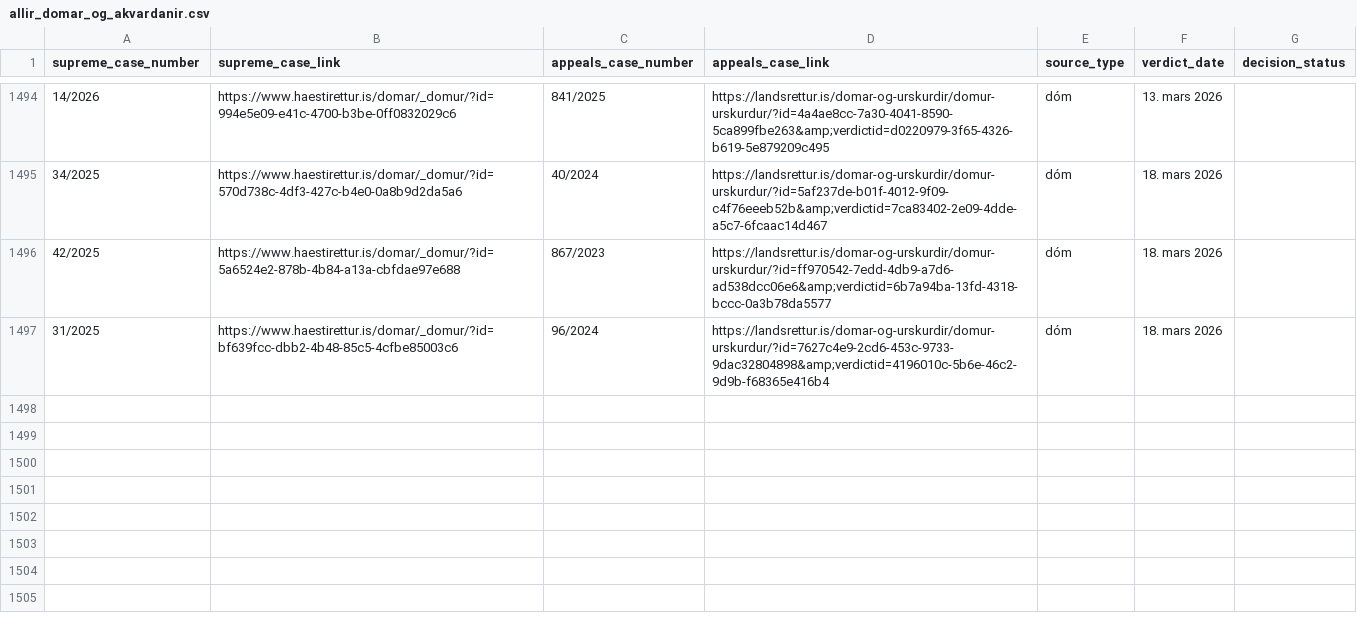
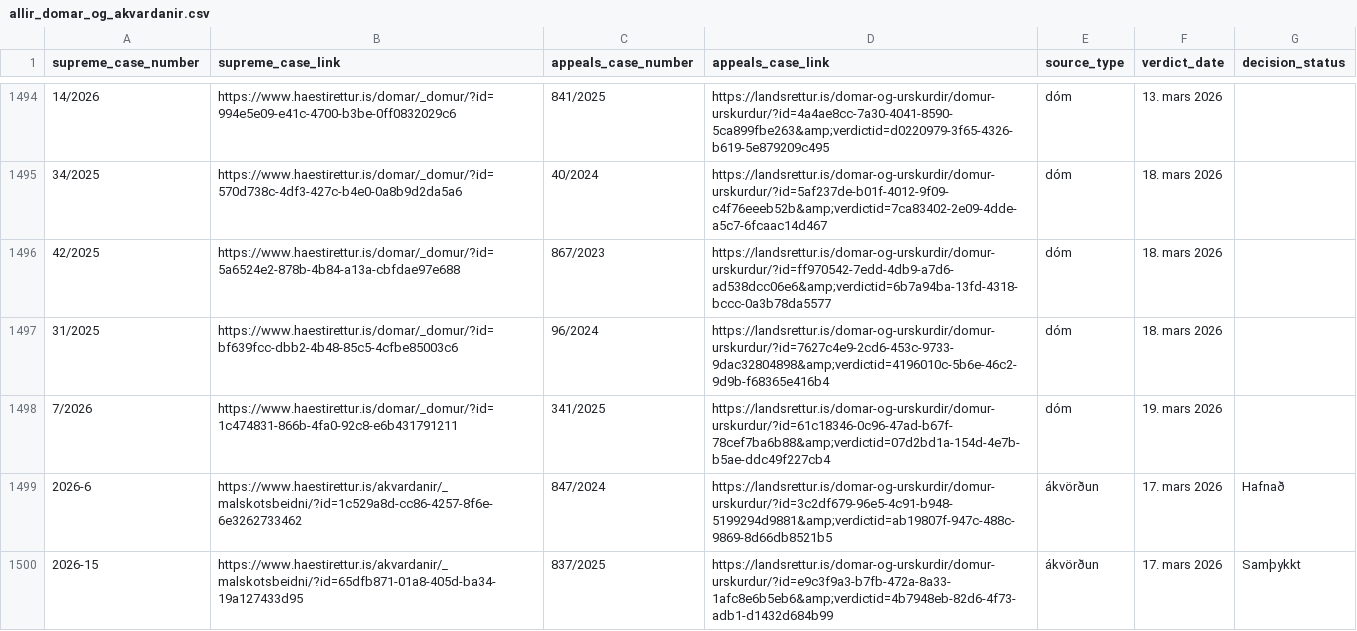
Before and after one commit to larust/hvar-er-haestarettardomurinn, a CSV file: allir_domar_og_akvardanir.csv, drawn as a sheet; only a part is shown, gaps mark what is left out.

```diff
--- a/allir_domar_og_akvardanir.csv
+++ b/allir_domar_og_akvardanir.csv
@@ -1497 +1497,4 @@ supreme_case_number,supreme_case_link,appeals_case_number,appeals_case_link,sour
 31/2025,https://www.haestirettur.is/domar/_domur/?id=bf639fcc-dbb2-4b48-85c5-4cfbe85003c6,96/2024,https://landsrettur.is/domar-og-urskurdir/domur-urskurdur/?id=7627c4e9-2cd6-453c-9733-9dac32804898&amp;verdictid=4196010c-5b6e-46c2-9d9b-f68365e416b4,dóm,18. mars 2026,
+7/2026,https://www.haestirettur.is/domar/_domur/?id=1c474831-866b-4fa0-92c8-e6b431791211,341/2025,https://landsrettur.is/domar-og-urskurdir/domur-urskurdur/?id=61c18346-0c96-47ad-b67f-78cef7ba6b88&amp;verdictid=07d2bd1a-154d-4e7b-b5ae-ddc49f227cb4,dóm,19. mars 2026,
+2026-6,https://www.haestirettur.is/akvardanir/_malskotsbeidni/?id=1c529a8d-cc86-4257-8f6e-6e3262733462,847/2024,https://landsrettur.is/domar-og-urskurdir/domur-urskurdur/?id=3c2df679-96e5-4c91-b948-5199294d9881&amp;verdictid=ab19807f-947c-488c-9869-8d66db8521b5,ákvörðun,17. mars 2026,Hafnað
+2026-15,https://www.haestirettur.is/akvardanir/_malskotsbeidni/?id=65dfb871-01a8-405d-ba34-19a127433d95,837/2025,https://landsrettur.is/domar-og-urskurdir/domur-urskurdur/?id=e9c3f9a3-b7fb-472a-8a33-1afc8e6b5eb6&amp;verdictid=4b7948eb-82d6-4f73-adb1-d1432d684b99,ákvörðun,17. mars 2026,Samþykkt
```
Also changed, not shown: 2 other files.
